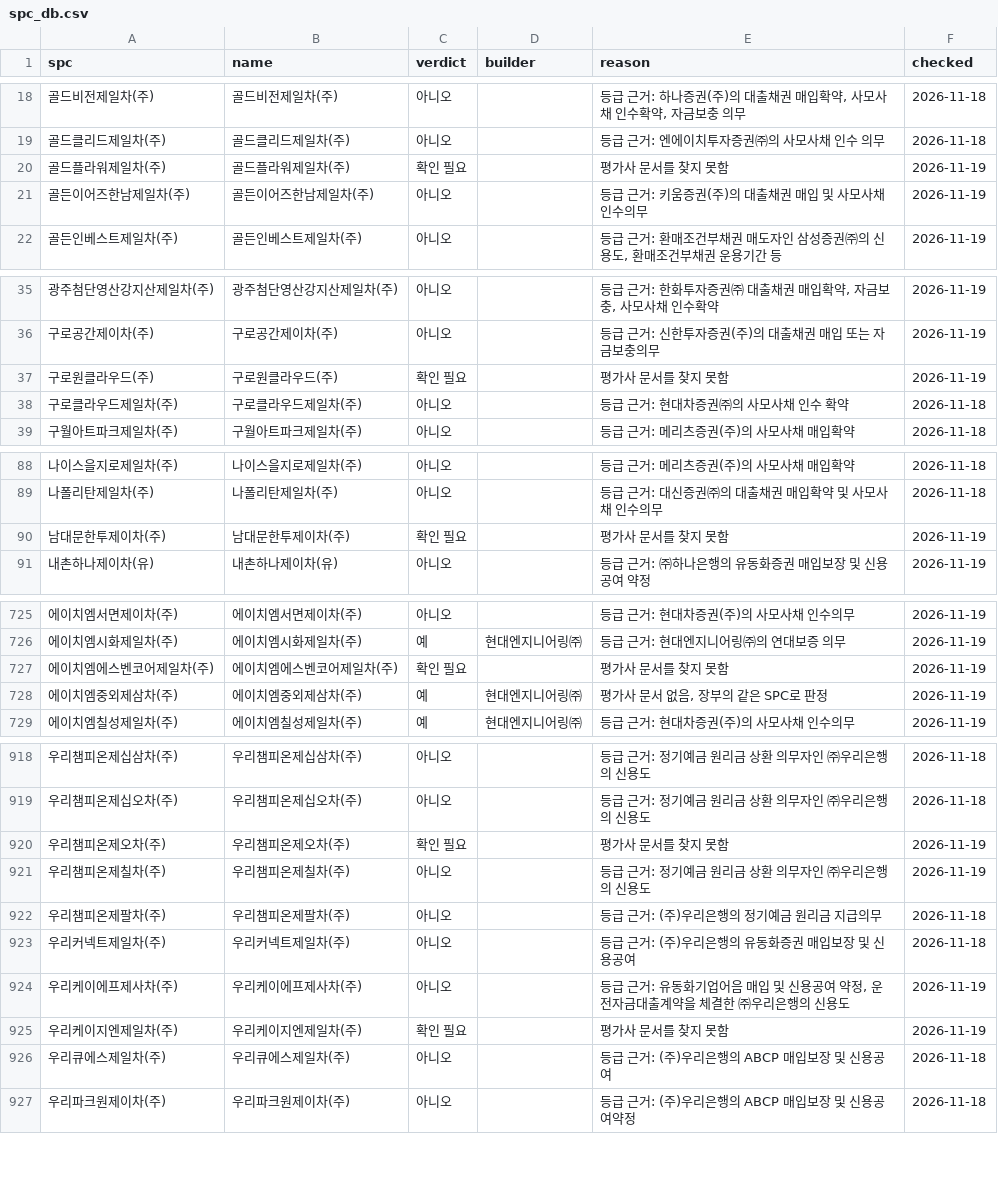
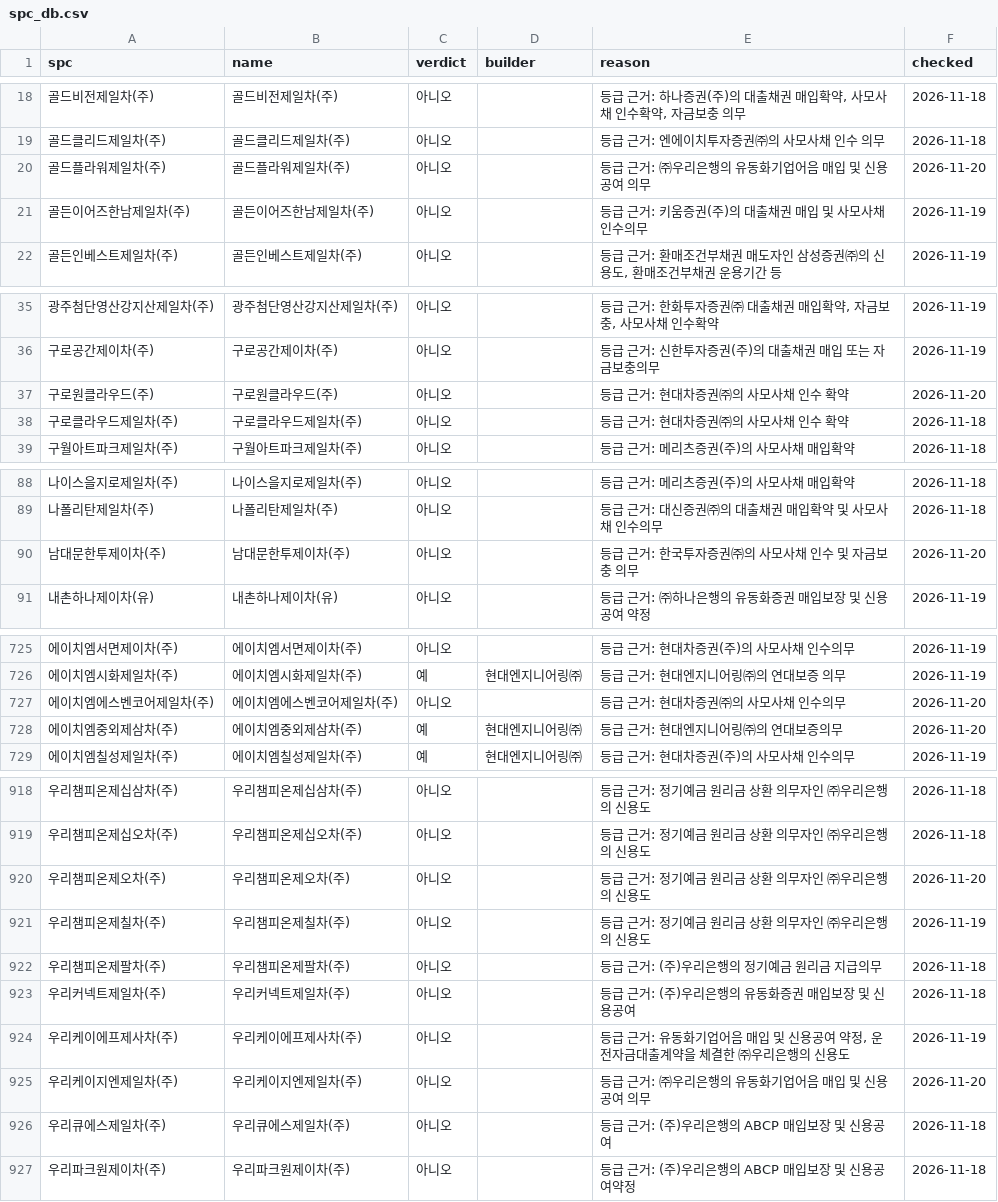
Before and after one commit to goldsohnmin-alt/spc_rates, a CSV file: state/spc_db.csv, drawn as a sheet; only a part is shown, gaps mark what is left out; the diff covers the shown part only.

```diff
--- a/state/spc_db.csv
+++ b/state/spc_db.csv
@@ -19,3 +19,3 @@
 골드클리드제일차(주),골드클리드제일차(주),아니오,,등급 근거: 엔에이치투자증권㈜의 사모사채 인수 의무,2026-11-18
-골드플라워제일차(주),골드플라워제일차(주),확인 필요,,평가사 문서를 찾지 못함,2026-11-19
+골드플라워제일차(주),골드플라워제일차(주),아니오,,등급 근거: ㈜우리은행의 유동화기업어음 매입 및 신용공여 의무,2026-11-20
 골든이어즈한남제일차(주),골든이어즈한남제일차(주),아니오,,등급 근거: 키움증권(주)의 대출채권 매입 및 사모사채 인수의무,2026-11-19
@@ -36,3 +36,3 @@
 구로공간제이차(주),구로공간제이차(주),아니오,,등급 근거: 신한투자증권(주)의 대출채권 매입 또는 자금보충의무,2026-11-19
-구로원클라우드(주),구로원클라우드(주),확인 필요,,평가사 문서를 찾지 못함,2026-11-19
+구로원클라우드(주),구로원클라우드(주),아니오,,등급 근거: 현대차증권㈜의 사모사채 인수 확약,2026-11-20
 구로클라우드제일차(주),구로클라우드제일차(주),아니오,,등급 근거: 현대차증권㈜의 사모사채 인수 확약,2026-11-18
@@ -89,3 +89,3 @@
 나폴리탄제일차(주),나폴리탄제일차(주),아니오,,등급 근거: 대신증권㈜의 대출채권 매입확약 및 사모사채 인수의무,2026-11-18
-남대문한투제이차(주),남대문한투제이차(주),확인 필요,,평가사 문서를 찾지 못함,2026-11-19
+남대문한투제이차(주),남대문한투제이차(주),아니오,,등급 근거: 한국투자증권㈜의 사모사채 인수 및 자금보충 의무,2026-11-20
 내촌하나제이차(유),내촌하나제이차(유),아니오,,등급 근거: ㈜하나은행의 유동화증권 매입보장 및 신용공여 약정,2026-11-19
@@ -726,4 +726,4 @@
 에이치엠시화제일차(주),에이치엠시화제일차(주),예,현대엔지니어링㈜,등급 근거: 현대엔지니어링㈜의 연대보증 의무,2026-11-19
-에이치엠에스벤코어제일차(주),에이치엠에스벤코어제일차(주),확인 필요,,평가사 문서를 찾지 못함,2026-11-19
-에이치엠중외제삼차(주),에이치엠중외제삼차(주),예,현대엔지니어링㈜,"평가사 문서 없음, 장부의 같은 SPC로 판정",2026-11-19
+에이치엠에스벤코어제일차(주),에이치엠에스벤코어제일차(주),아니오,,등급 근거: 현대차증권㈜의 사모사채 인수의무,2026-11-20
+에이치엠중외제삼차(주),에이치엠중외제삼차(주),예,현대엔지니어링㈜,등급 근거: 현대엔지니어링㈜의 연대보증의무,2026-11-20
 에이치엠칠성제일차(주),에이치엠칠성제일차(주),예,현대엔지니어링㈜,등급 근거: 현대차증권(주)의 사모사채 인수의무,2026-11-19
@@ -919,3 +919,3 @@
 우리챔피온제십오차(주),우리챔피온제십오차(주),아니오,,등급 근거: 정기예금 원리금 상환 의무자인 ㈜우리은행의 신용도,2026-11-18
-우리챔피온제오차(주),우리챔피온제오차(주),확인 필요,,평가사 문서를 찾지 못함,2026-11-19
+우리챔피온제오차(주),우리챔피온제오차(주),아니오,,등급 근거: 정기예금 원리금 상환 의무자인 ㈜우리은행의 신용도,2026-11-20
 우리챔피온제칠차(주),우리챔피온제칠차(주),아니오,,등급 근거: 정기예금 원리금 상환 의무자인 ㈜우리은행의 신용도,2026-11-19
@@ -924,3 +924,3 @@
 우리케이에프제사차(주),우리케이에프제사차(주),아니오,,"등급 근거: 유동화기업어음 매입 및 신용공여 약정, 운전자금대출계약을 체결한 ㈜우리은행의 신용도",2026-11-19
-우리케이지엔제일차(주),우리케이지엔제일차(주),확인 필요,,평가사 문서를 찾지 못함,2026-11-19
+우리케이지엔제일차(주),우리케이지엔제일차(주),아니오,,등급 근거: ㈜우리은행의 유동화기업어음 매입 및 신용공여 의무,2026-11-20
 우리큐에스제일차(주),우리큐에스제일차(주),아니오,,등급 근거: (주)우리은행의 ABCP 매입보장 및 신용공여,2026-11-18
```
Also changed, not shown: 70 edited cells elsewhere in this file, 3 other files.
